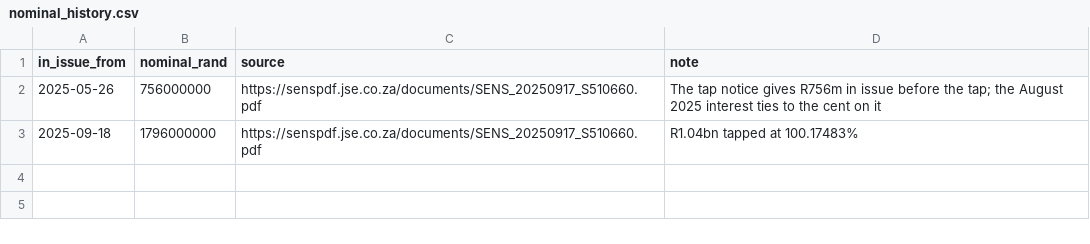
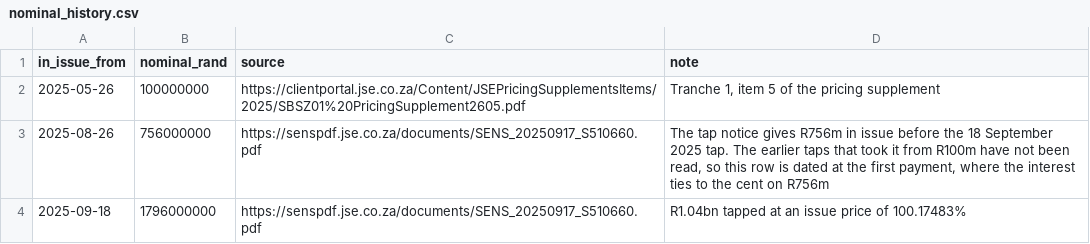
Before and after one commit to Ikaelelo/sbsz01-zaronia-coupon-check, a CSV file: inputs/nominal_history.csv, drawn as a sheet.

Commit message:
Tidy: remove duplicate files, update nominal history

```diff
--- a/inputs/nominal_history.csv
+++ b/inputs/nominal_history.csv
@@ -1,3 +1,4 @@
 in_issue_from,nominal_rand,source,note
-2025-05-26,756000000,https://senspdf.jse.co.za/documents/SENS_20250917_S510660.pdf,The tap notice gives R756m in issue before the tap; the August 2025 interest ties to the cent on it
-2025-09-18,1796000000,https://senspdf.jse.co.za/documents/SENS_20250917_S510660.pdf,R1.04bn tapped at 100.17483%
+2025-05-26,100000000,https://clientportal.jse.co.za/Content/JSEPricingSupplementsItems/2025/SBSZ01%20PricingSupplement2605.pdf,"Tranche 1, item 5 of the pricing supplement"
+2025-08-26,756000000,https://senspdf.jse.co.za/documents/SENS_20250917_S510660.pdf,"The tap notice gives R756m in issue before the 18 September 2025 tap. The earlier taps that took it from R100m have not been read, so this row is dated at the first payment, where the interest ties to the cent on R756m"
+2025-09-18,1796000000,https://senspdf.jse.co.za/documents/SENS_20250917_S510660.pdf,R1.04bn tapped at an issue price of 100.17483%
```
Also changed, not shown: 12 other files.
